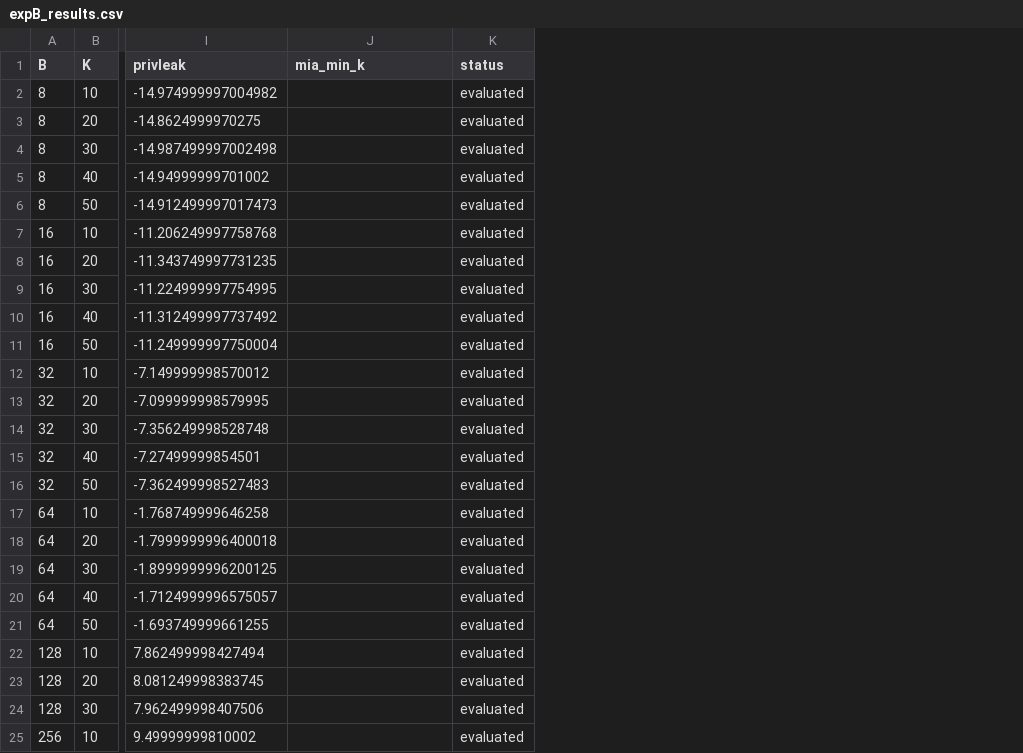
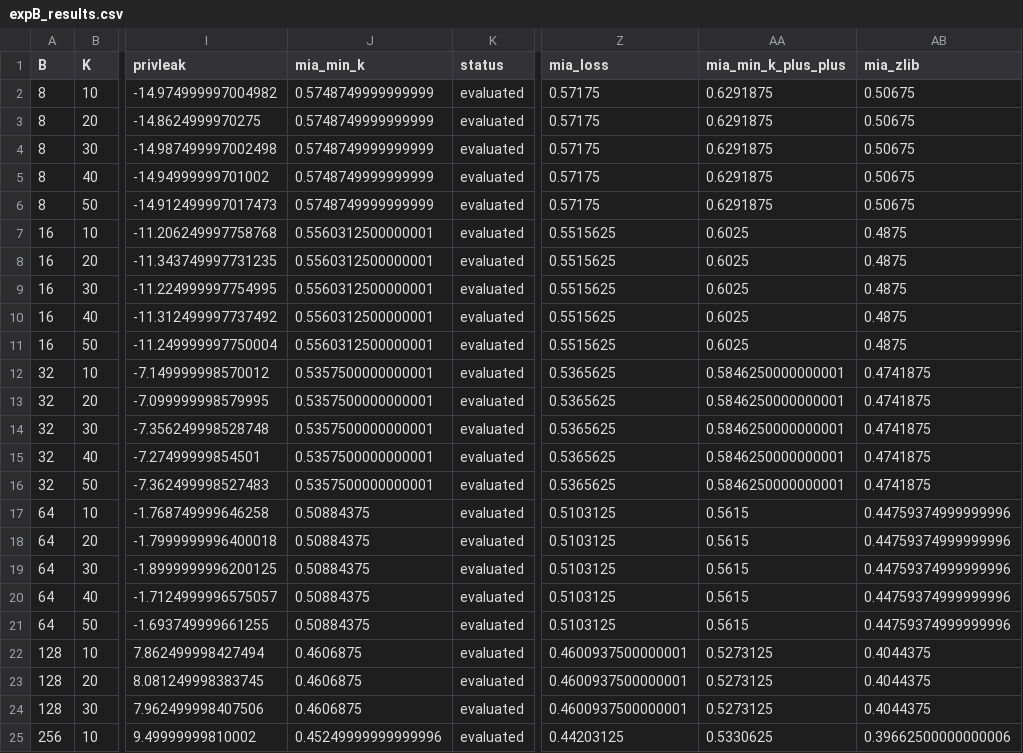
Before and after one commit to wzh4464/open-unlearning, a CSV file: results/expB/expB_results.csv, drawn as a sheet; only a part is shown, gaps mark what is left out; the diff names each change by its address in the sheet, - before the commit and + after, or states it on an @@ line.

```diff
--- a/results/expB/expB_results.csv
+++ b/results/expB/expB_results.csv
+column Z (mia_loss), rows 2-25: 0.57175 | 0.57175 | 0.57175 | 0.57175 | 0.57175 | 0.5515625 | 0.5515625 | 0.5515625 | 0.5515625 | 0.5515625 | 0.5365625 | 0.5365625 | 0.5365625 | 0.5365625 | 0.5365625 | 0.5103125 | 0.5103125 | 0.5103125 | 0.5103125 | 0.5103125 | 0.4600937500000001 | 0.4600937500000001 | 0.4600937500000001 | 0.44203125
+column AA (mia_min_k_plus_plus), rows 2-25: 0.6291875 | 0.6291875 | 0.6291875 | 0.6291875 | 0.6291875 | 0.6025 | 0.6025 | 0.6025 | 0.6025 | 0.6025 | 0.5846250000000001 | 0.5846250000000001 | 0.5846250000000001 | 0.5846250000000001 | 0.5846250000000001 | 0.5615 | 0.5615 | 0.5615 | 0.5615 | 0.5615 | 0.5273125 | 0.5273125 | 0.5273125 | 0.5330625
+column AB (mia_zlib), rows 2-25: 0.50675 | 0.50675 | 0.50675 | 0.50675 | 0.50675 | 0.4875 | 0.4875 | 0.4875 | 0.4875 | 0.4875 | 0.4741875 | 0.4741875 | 0.4741875 | 0.4741875 | 0.4741875 | 0.44759374999999996 | 0.44759374999999996 | 0.44759374999999996 | 0.44759374999999996 | 0.44759374999999996 | 0.4044375 | 0.4044375 | 0.4044375 | 0.39662500000000006
-J2:J6 (mia_min_k): (empty)
+J2:J6 (mia_min_k): 0.5748749999999999
-J7:J11 (mia_min_k): (empty)
+J7:J11 (mia_min_k): 0.5560312500000001
-J12:J16 (mia_min_k): (empty)
+J12:J16 (mia_min_k): 0.5357500000000001
-J17:J21 (mia_min_k): (empty)
+J17:J21 (mia_min_k): 0.50884375
-J22:J24 (mia_min_k): (empty)
+J22:J24 (mia_min_k): 0.4606875
-J25 (mia_min_k): (empty)
+J25 (mia_min_k): 0.45249999999999996
```
Also changed, not shown: 4 other files.
